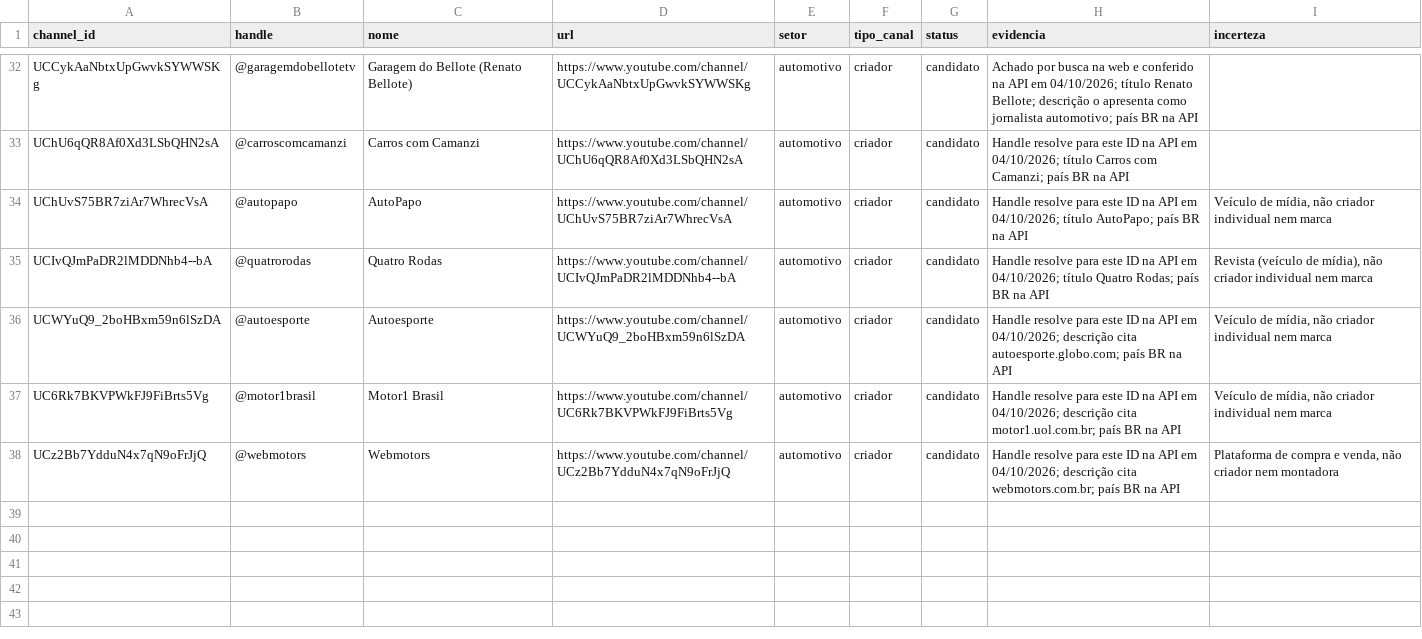
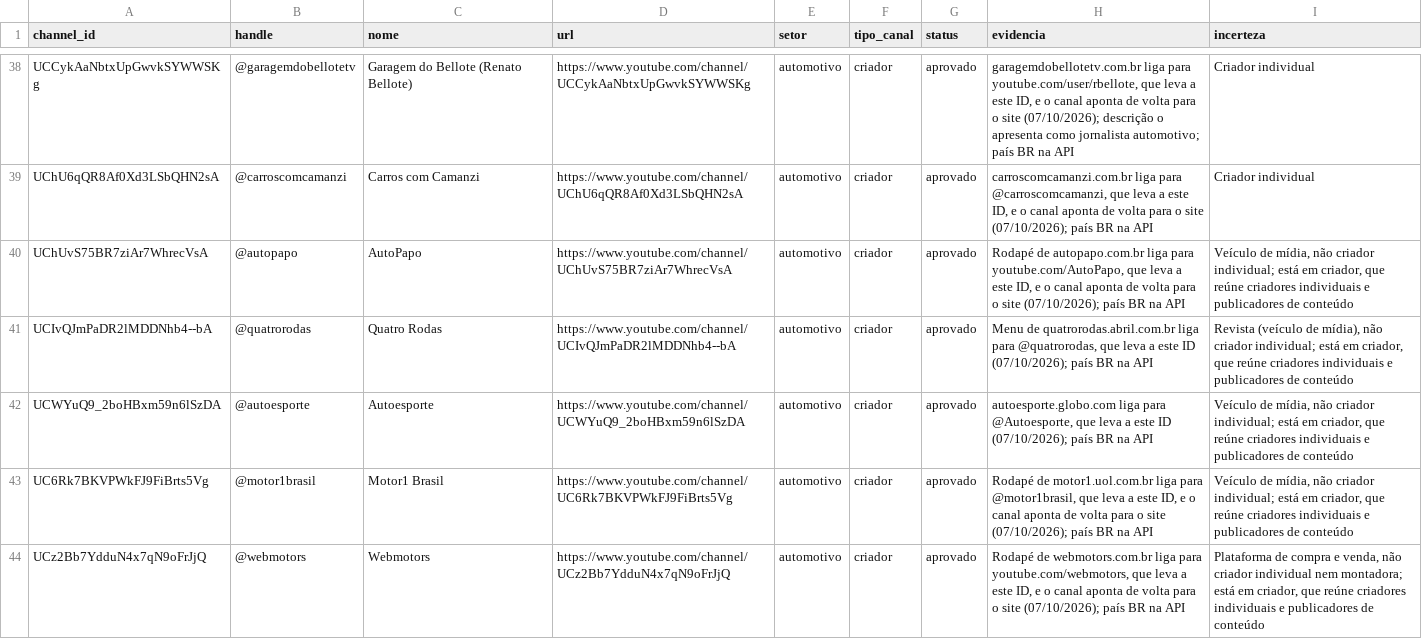
Before and after one commit to PedroMelo1910/Case-Galaxy, a CSV file: configs/canais.csv, drawn as a sheet; only a part is shown, gaps mark what is left out; addresses are those after the commit; the diff covers the shown part only; the diff names each change by its address in the sheet, - before the commit and + after, or states it on an @@ line.

Commit message:
chore: aprovar canais para a coleta definitiva

```diff
--- a/configs/canais.csv
+++ b/configs/canais.csv
-G38:G44 (status): candidato
+G38:G44 (status): aprovado
-H38 (evidencia): Achado por busca na web e conferido na API em 04/10/2026; título Renato Bellote; descrição o…
+H38 (evidencia): garagemdobellotetv.com.br liga para youtube.com/user/rbellote, que leva a este ID, e o canal aponta de volta para o site (07/10/2026); descrição o…
-I38:I39 (incerteza): (empty)
+I38:I39 (incerteza): Criador individual
-H39 (evidencia): Handle resolve para este ID na API em 04/10/2026; título Carros com Camanzi; país BR…
+H39 (evidencia): carroscomcamanzi.com.br liga para @carroscomcamanzi, que leva a este ID, e o canal aponta de volta para o site (07/10/2026); país BR…
-H40 (evidencia): Handle resolve para este ID na API em 04/10/2026; título AutoPapo; país BR…
+H40 (evidencia): Rodapé de autopapo.com.br liga para youtube.com/AutoPapo, que leva a este ID, e o canal aponta de volta para o site (07/10/2026); país BR…
-I40 (incerteza): …não criador individual nem marca
+I40 (incerteza): …não criador individual; está em criador, que reúne criadores individuais e publicadores de conteúdo
-H41 (evidencia): Handle resolve para este ID na API em 04/10/2026; título Quatro Rodas; país BR…
+H41 (evidencia): Menu de quatrorodas.abril.com.br liga para @quatrorodas, que leva a este ID (07/10/2026); país BR…
-I41 (incerteza): …não criador individual nem marca
+I41 (incerteza): …não criador individual; está em criador, que reúne criadores individuais e publicadores de conteúdo
-H42 (evidencia): Handle resolve para este ID na API em 04/10/2026; descrição cita autoesporte.globo.com; país BR…
+H42 (evidencia): autoesporte.globo.com liga para @Autoesporte, que leva a este ID (07/10/2026); país BR…
-I42:I43 (incerteza): …não criador individual nem marca
+I42:I43 (incerteza): …não criador individual; está em criador, que reúne criadores individuais e publicadores de conteúdo
-H43 (evidencia): Handle resolve para este ID na API em 04/10/2026; descrição cita motor1.uol.com.br; país BR…
+H43 (evidencia): Rodapé de motor1.uol.com.br liga para @motor1brasil, que leva a este ID, e o canal aponta de volta para o site (07/10/2026); país BR…
-H44 (evidencia): Handle resolve para este ID na API em 04/10/2026; descrição cita webmotors.com.br; país BR…
+H44 (evidencia): Rodapé de webmotors.com.br liga para youtube.com/webmotors, que leva a este ID, e o canal aponta de volta para o site (07/10/2026); país BR…
-I44 (incerteza): …não criador nem montadora
+I44 (incerteza): …não criador individual nem montadora; está em criador, que reúne criadores individuais e publicadores de conteúdo
```
Also changed, not shown: 6 added rows and 69 edited cells elsewhere in this file.
